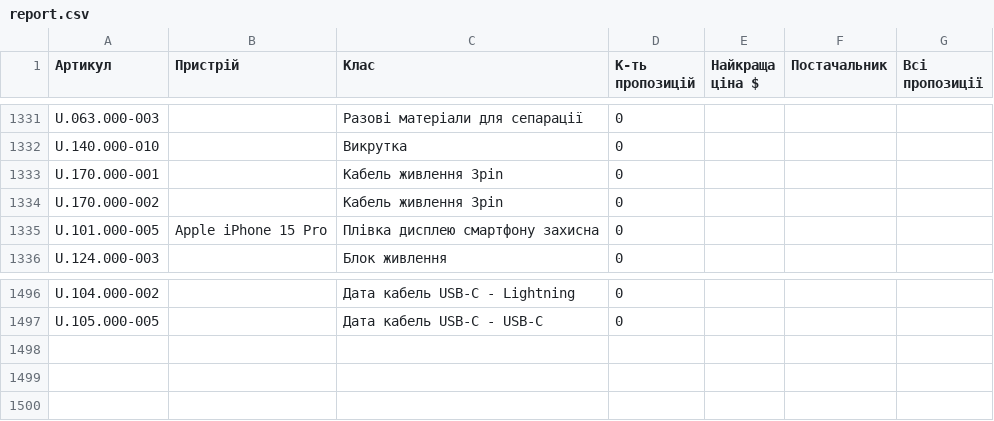
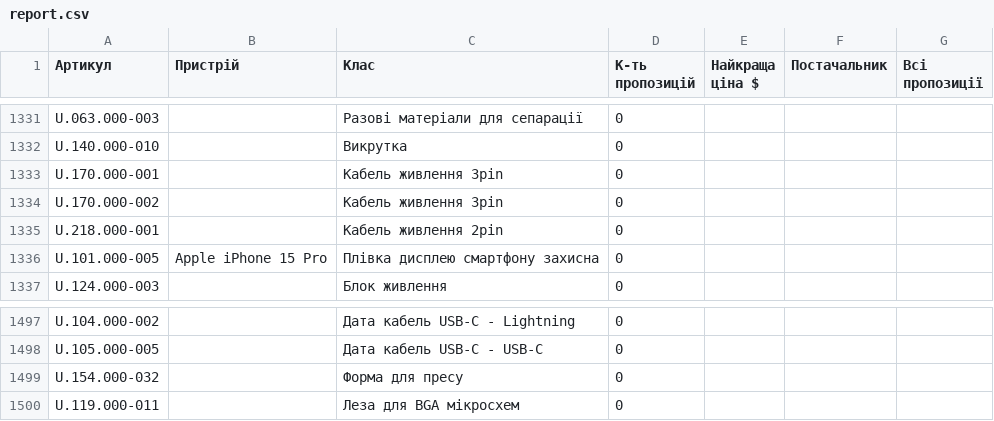
Before and after one commit to izbashroman/partmatch, a CSV file: docs/report.csv, drawn as a sheet; only a part is shown, gaps mark what is left out.

```diff
--- a/docs/report.csv
+++ b/docs/report.csv
@@ -1334,2 +1334,3 @@ U.170.000-001,,Кабель живлення 3pin,0,,,
 U.170.000-002,,Кабель живлення 3pin,0,,,
+U.218.000-001,,Кабель живлення 2pin,0,,,
 U.101.000-005,Apple iPhone 15 Pro,Плівка дисплею смартфону захисна,0,,,
@@ -1497 +1498,3 @@ U.104.000-002,,Дата кабель USB-C - Lightning,0,,,
 U.105.000-005,,Дата кабель USB-C - USB-C,0,,,
+U.154.000-032,,Форма для пресу,0,,,
+U.119.000-011,,Леза для BGA мікросхем,0,,,
```
Also changed, not shown: docs/unmatched_supplier_offers.csv.
